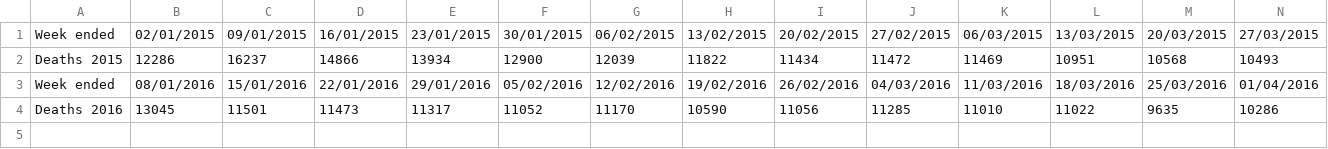
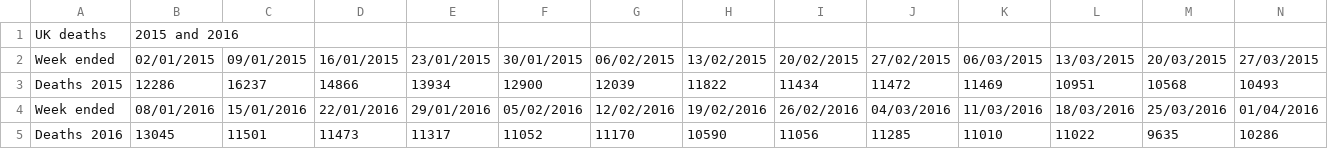
Before and after one commit to vapourer/WriteNLG, a CSV file: examples/Deaths2015To2016.csv, drawn as a sheet; only a part is shown; rows hold the shown columns only; the diff names each change by its address in the sheet, - before the commit and + after, or states it on an @@ line.

```diff
--- a/examples/Deaths2015To2016.csv
+++ b/examples/Deaths2015To2016.csv
+row 1: UK deaths | 2015 and 2016
```
Also changed, not shown: examples/Deaths2016To2017.csv, examples/LifeExpectancyMaleFemale.csv, 18 other files.
